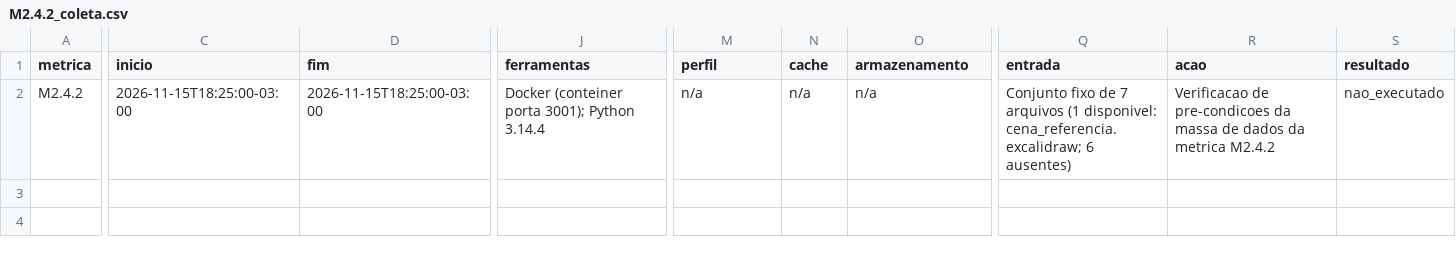
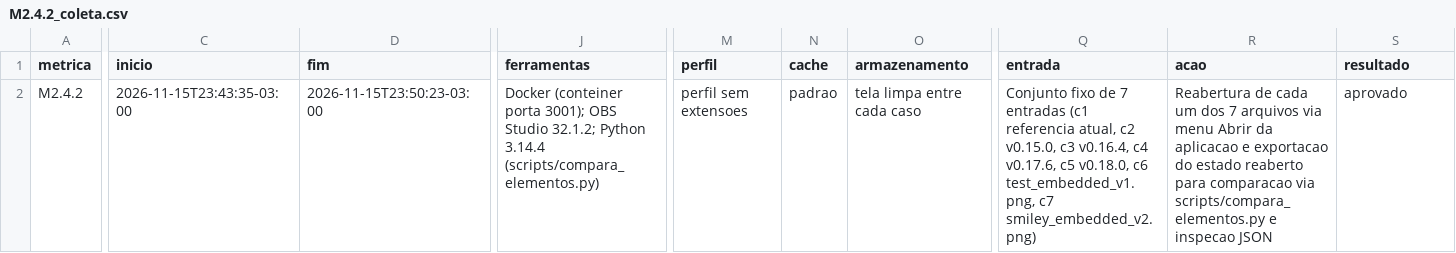
Before and after one commit to FCTE-Qualidade-de-Software-1/2026-2_T02_KAREN_JONES, a CSV file: dados/fase-04/brutos/Q2.4-recuperabilidade/M2.4.2_coleta.csv, drawn as a sheet; only a part is shown, gaps mark what is left out; the diff covers the shown part only; the diff names each change by its address in the sheet, - before the commit and + after, or states it on an @@ line.

```diff
--- a/dados/fase-04/brutos/Q2.4-recuperabilidade/M2.4.2_coleta.csv
+++ b/dados/fase-04/brutos/Q2.4-recuperabilidade/M2.4.2_coleta.csv
-C2 (inicio): 2026-11-15T18:25:00-03:00
+C2 (inicio): 2026-11-15T23:43:35-03:00
-D2 (fim): 2026-11-15T18:25:00-03:00
+D2 (fim): 2026-11-15T23:50:23-03:00
-J2 (ferramentas): …porta 3001); Python 3.14.4
+J2 (ferramentas): …porta 3001); OBS Studio 32.1.2; Python 3.14.4 (scripts/compara_elementos.py)
-M2 (perfil): n/a
+M2 (perfil): perfil sem extensoes
-N2 (cache): n/a
+N2 (cache): padrao
-O2 (armazenamento): n/a
+O2 (armazenamento): tela limpa entre cada caso
-Q2 (entrada): …de 7 arquivos (1 disponivel: cena_referencia.excalidraw; 6 ausentes)
+Q2 (entrada): …de 7 entradas (c1 referencia atual, c2 v0.15.0, c3 v0.16.4, c4 v0.17.6, c5 v0.18.0, c6 test_embedded_v1.png, c7 smiley_embedded_v2.png)
-R2 (acao): Verificacao de pre-condicoes da massa de dados da metrica M2.4.2
+R2 (acao): Reabertura de cada um dos 7 arquivos via menu Abrir da aplicacao e exportacao do estado reaberto para comparacao via scripts/compara_elementos.py e inspecao JSON
-S2 (resultado): nao_executado
+S2 (resultado): aprovado
```
Also changed, not shown: 3 edited cells elsewhere in this file, dados/fase-04/brutos/Q2.4-recuperabilidade/M2.4.2_arquivos.csv, 30 other files.
